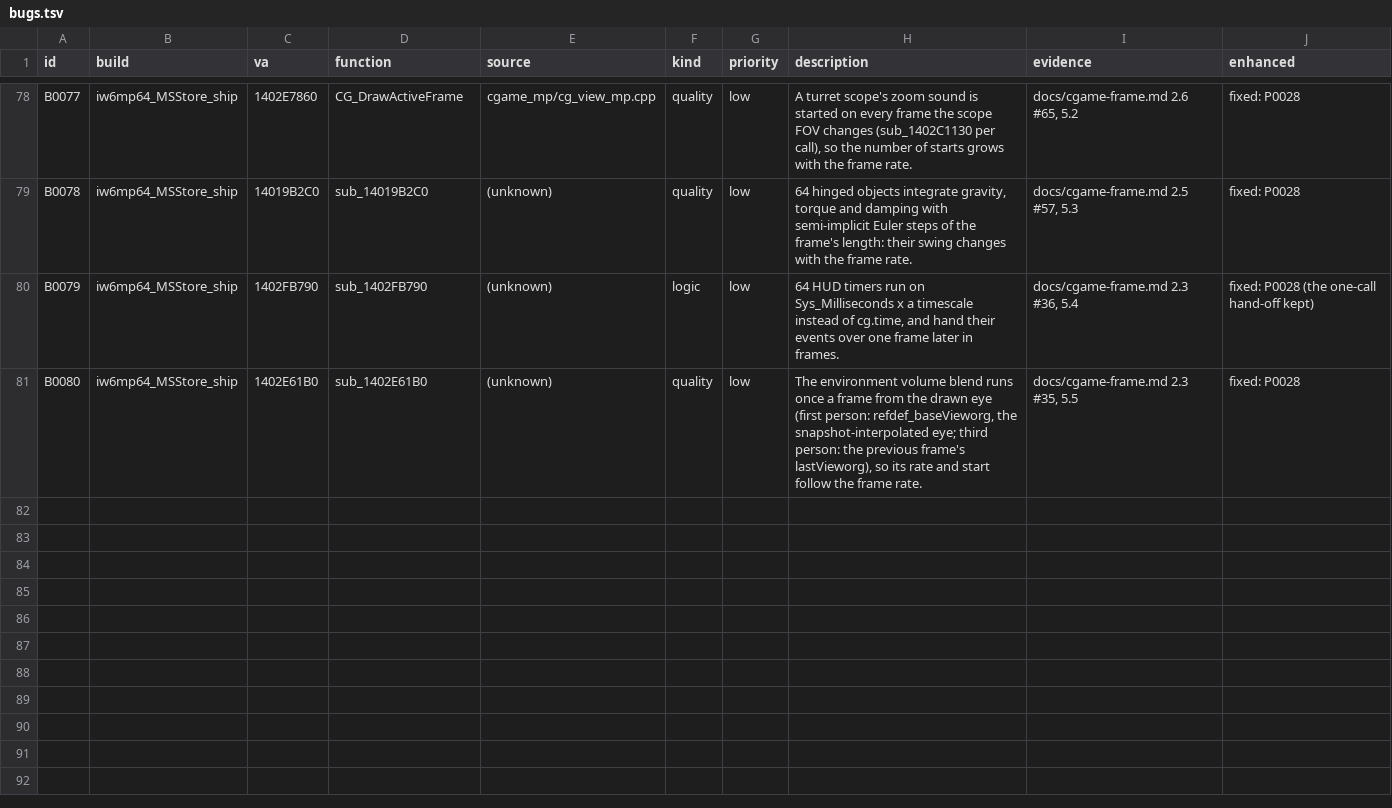
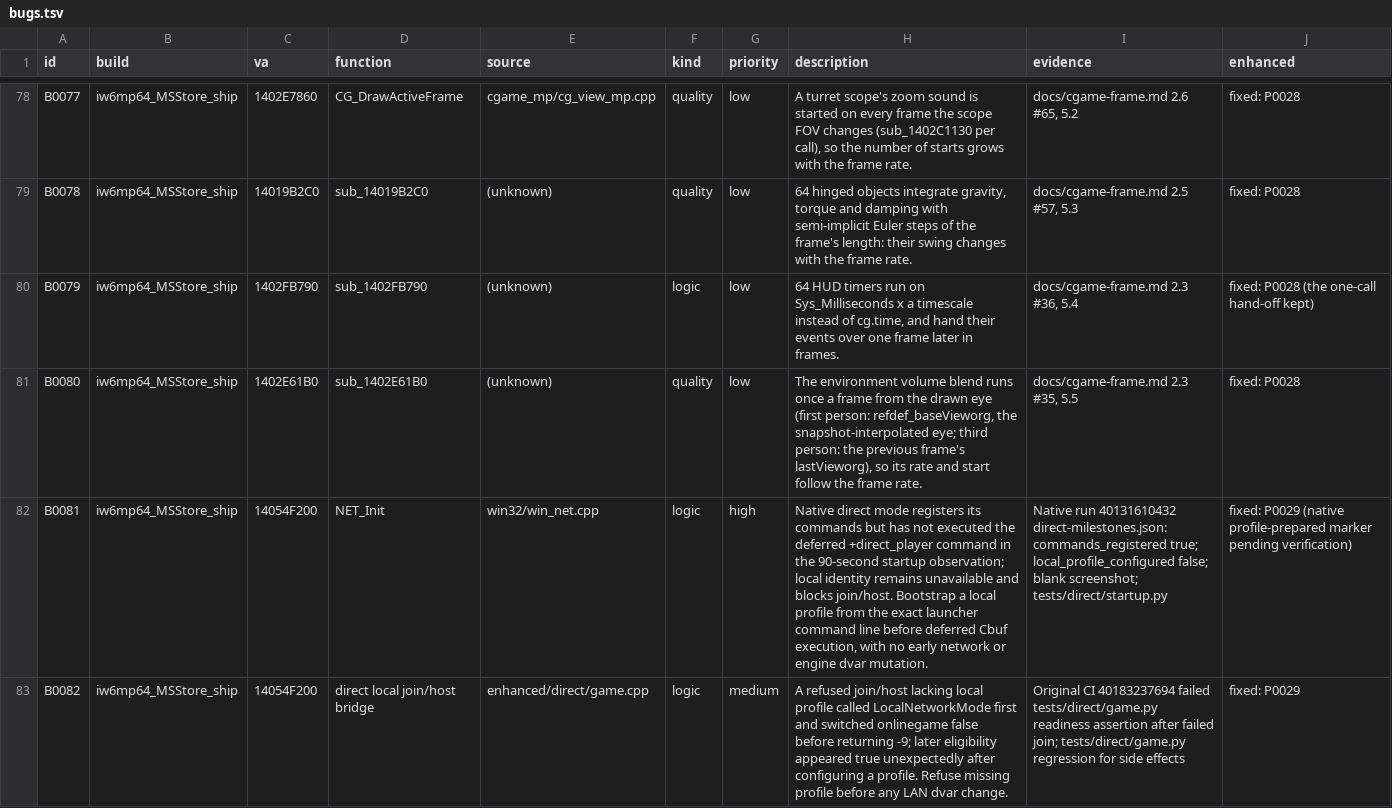
Before and after one commit to lizardpeter/ghosts-decomp, a TSV file: records/bugs.tsv, drawn as a sheet; only a part is shown, gaps mark what is left out; the diff names each change by its address in the sheet, - before the commit and + after, or states it on an @@ line.

Commit message:
Track native deferred startup profile blocker and rejected-join LAN state corruption

```diff
--- a/records/bugs.tsv
+++ b/records/bugs.tsv
+row 82: B0081 | iw6mp64_MSStore_ship | 14054F200 | NET_Init | win32/win_net.cpp | logic | high | Native direct mode registers its commands but has not executed the deferred +direct_player command in the 90-second startup observation; local identity remains unavailable and blocks join/host. Bootstrap a local profile from the exact launcher command line before deferred Cbuf execution, with no early network or engine dvar mutation. | Native run 40131610432 direct-milestones.json: commands_registered true; local_profile_configured false; blank screenshot; tests/direct/startup.py | fixed: P0029 (native profile-prepared marker pending verification)
+row 83: B0082 | iw6mp64_MSStore_ship | 14054F200 | direct local join/host bridge | enhanced/direct/game.cpp | logic | medium | A refused join/host lacking local profile called LocalNetworkMode first and switched onlinegame false before returning -9; later eligibility appeared true unexpectedly after configuring a profile. Refuse missing profile before any LAN dvar change. | Original CI 40183237694 failed tests/direct/game.py readiness assertion after failed join; tests/direct/game.py regression for side effects | fixed: P0029
```
